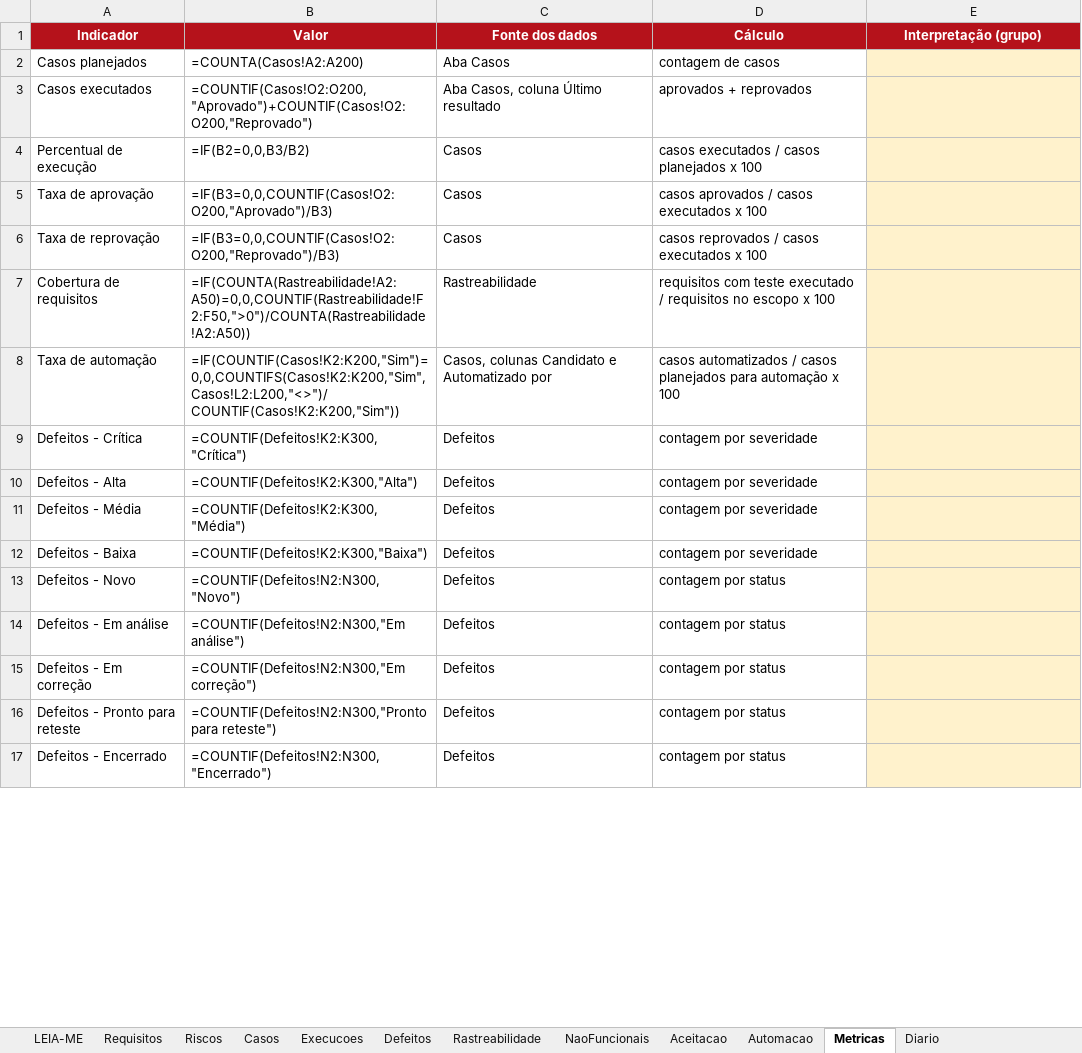
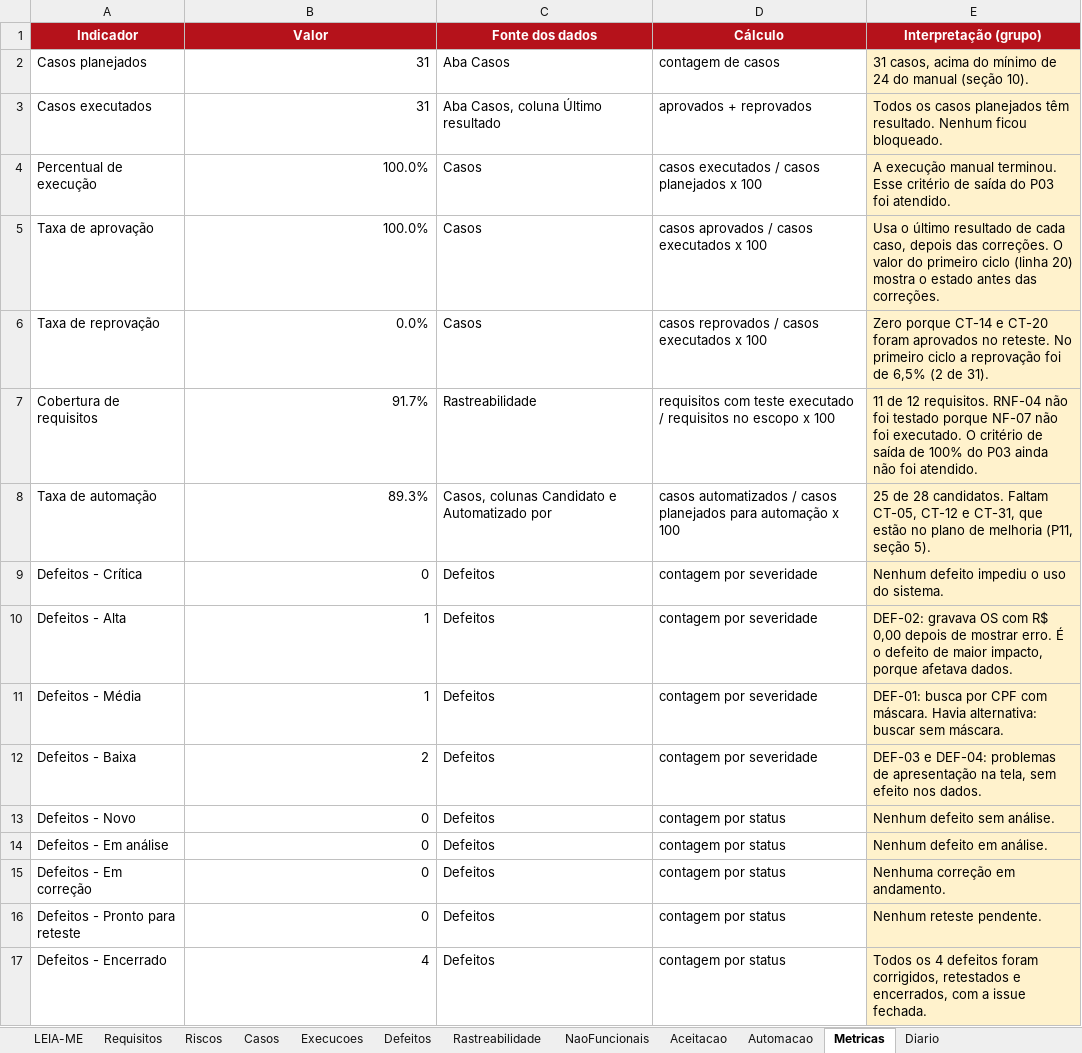
Before and after one commit to mcoldibelli/testes, an Excel workbook: docs/P2_TQS_planilha.xlsx, sheet Metricas, drawn as a sheet; only a part is shown; values as stored, in another font and other column widths than the file's, no borders; formulas without a stored value are shown as written; charts and pictures not drawn; the diff covers the shown part only; the diff names each change by its address in the sheet, - before the commit and + after, or states it on an @@ line.

Commit message:
Registra pipeline, segunda análise, métricas e plano de melhoria (C.5 a C.8)

```diff
--- a/docs/P2_TQS_planilha.xlsx (sheet Metricas)
+++ b/docs/P2_TQS_planilha.xlsx (sheet Metricas)
-B2 (Valor): =COUNTA(Casos!A2:A200)
+B2 (Valor): 31
-E2 (Interpretação (grupo)): (empty)
+E2 (Interpretação (grupo)): 31 casos, acima do mínimo de 24 do manual (seção 10).
-B3 (Valor): =COUNTIF(Casos!O2:O200,"Aprovado")+COUNTIF(Casos!O2:O200,"Reprovado")
+B3 (Valor): 31
-E3 (Interpretação (grupo)): (empty)
+E3 (Interpretação (grupo)): Todos os casos planejados têm resultado. Nenhum ficou bloqueado.
-B4 (Valor): =IF(B2=0,0,B3/B2)
+B4 (Valor): 100.0%
-E4 (Interpretação (grupo)): (empty)
+E4 (Interpretação (grupo)): A execução manual terminou. Esse critério de saída do P03 foi atendido.
-B5 (Valor): =IF(B3=0,0,COUNTIF(Casos!O2:O200,"Aprovado")/B3)
+B5 (Valor): 100.0%
-E5 (Interpretação (grupo)): (empty)
+E5 (Interpretação (grupo)): Usa o último resultado de cada caso, depois das correções. O valor do primeiro ciclo (linha 20) mostra o estado antes das correções.
-B6 (Valor): =IF(B3=0,0,COUNTIF(Casos!O2:O200,"Reprovado")/B3)
+B6 (Valor): 0.0%
-E6 (Interpretação (grupo)): (empty)
+E6 (Interpretação (grupo)): Zero porque CT-14 e CT-20 foram aprovados no reteste. No primeiro ciclo a reprovação foi de 6,5% (2 de 31).
-B7 (Valor): =IF(COUNTA(Rastreabilidade!A2:A50)=0,0,COUNTIF(Rastreabilidade!F2:F50,">0")/COUNTA(Rastreabilidade!A2:A50))
+B7 (Valor): 91.7%
-E7 (Interpretação (grupo)): (empty)
+E7 (Interpretação (grupo)): 11 de 12 requisitos. RNF-04 não foi testado porque NF-07 não foi executado. O critério de saída de 100% do P03 ainda não foi atendido.
-B8 (Valor): =IF(COUNTIF(Casos!K2:K200,"Sim")=0,0,COUNTIFS(Casos!K2:K200,"Sim",Casos!L2:L200,"<>")/COUNTIF(Casos!K2:K200,"Sim"))
+B8 (Valor): 89.3%
-E8 (Interpretação (grupo)): (empty)
+E8 (Interpretação (grupo)): 25 de 28 candidatos. Faltam CT-05, CT-12 e CT-31, que estão no plano de melhoria (P11, seção 5).
-B9 (Valor): =COUNTIF(Defeitos!K2:K300,"Crítica")
+B9 (Valor): 0
-E9 (Interpretação (grupo)): (empty)
+E9 (Interpretação (grupo)): Nenhum defeito impediu o uso do sistema.
-B10 (Valor): =COUNTIF(Defeitos!K2:K300,"Alta")
+B10 (Valor): 1
-E10 (Interpretação (grupo)): (empty)
+E10 (Interpretação (grupo)): DEF-02: gravava OS com R$ 0,00 depois de mostrar erro. É o defeito de maior impacto, porque afetava dados.
-B11 (Valor): =COUNTIF(Defeitos!K2:K300,"Média")
+B11 (Valor): 1
-E11 (Interpretação (grupo)): (empty)
+E11 (Interpretação (grupo)): DEF-01: busca por CPF com máscara. Havia alternativa: buscar sem máscara.
-B12 (Valor): =COUNTIF(Defeitos!K2:K300,"Baixa")
+B12 (Valor): 2
-E12 (Interpretação (grupo)): (empty)
+E12 (Interpretação (grupo)): DEF-03 e DEF-04: problemas de apresentação na tela, sem efeito nos dados.
-B13 (Valor): =COUNTIF(Defeitos!N2:N300,"Novo")
+B13 (Valor): 0
-E13 (Interpretação (grupo)): (empty)
+E13 (Interpretação (grupo)): Nenhum defeito sem análise.
-B14 (Valor): =COUNTIF(Defeitos!N2:N300,"Em análise")
+B14 (Valor): 0
-E14 (Interpretação (grupo)): (empty)
+E14 (Interpretação (grupo)): Nenhum defeito em análise.
-B15 (Valor): =COUNTIF(Defeitos!N2:N300,"Em correção")
+B15 (Valor): 0
-E15 (Interpretação (grupo)): (empty)
+E15 (Interpretação (grupo)): Nenhuma correção em andamento.
-B16 (Valor): =COUNTIF(Defeitos!N2:N300,"Pronto para reteste")
+B16 (Valor): 0
-E16 (Interpretação (grupo)): (empty)
+E16 (Interpretação (grupo)): Nenhum reteste pendente.
-B17 (Valor): =COUNTIF(Defeitos!N2:N300,"Encerrado")
+B17 (Valor): 4
-E17 (Interpretação (grupo)): (empty)
+E17 (Interpretação (grupo)): Todos os 4 defeitos foram corrigidos, retestados e encerrados, com a issue fechada.
```
Also changed, not shown: 4 added rows and 4 edited cells elsewhere in this sheet, sheet Execucoes, sheet Casos, sheet Rastreabilidade, sheet Riscos, sheet Diario, sheet Aceitacao, 1 more sheet, charts or pictures, 11 other files.
